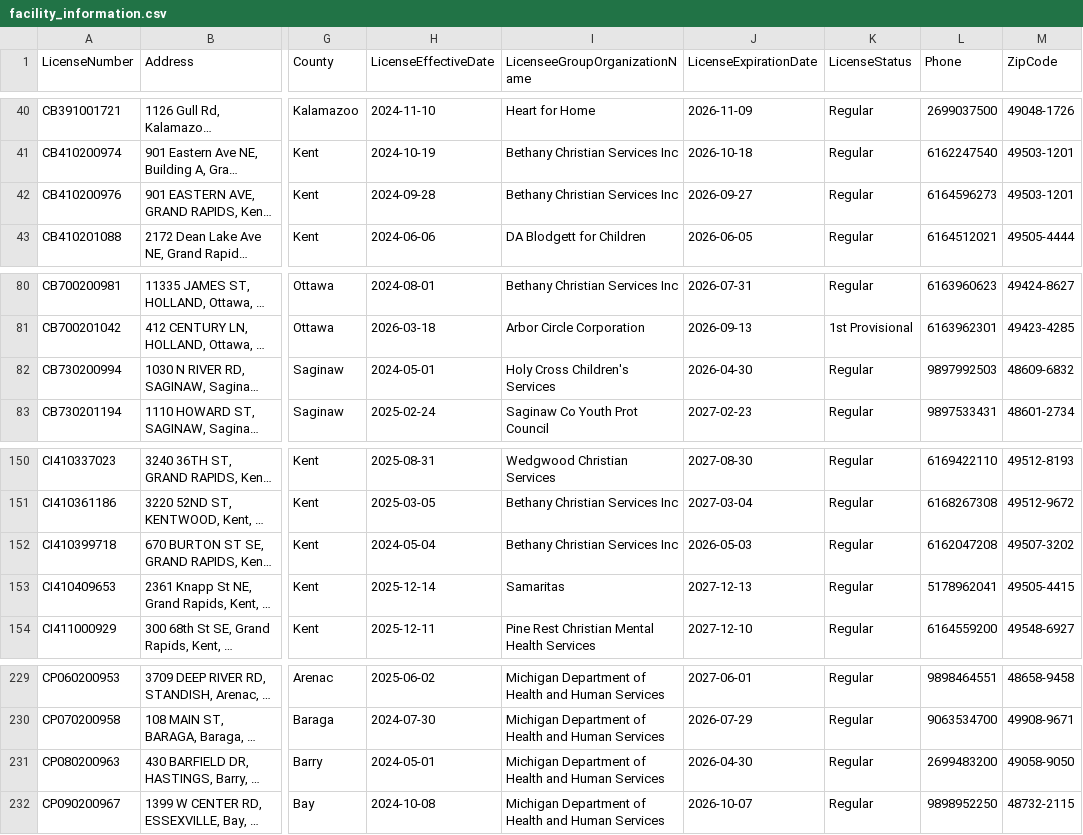
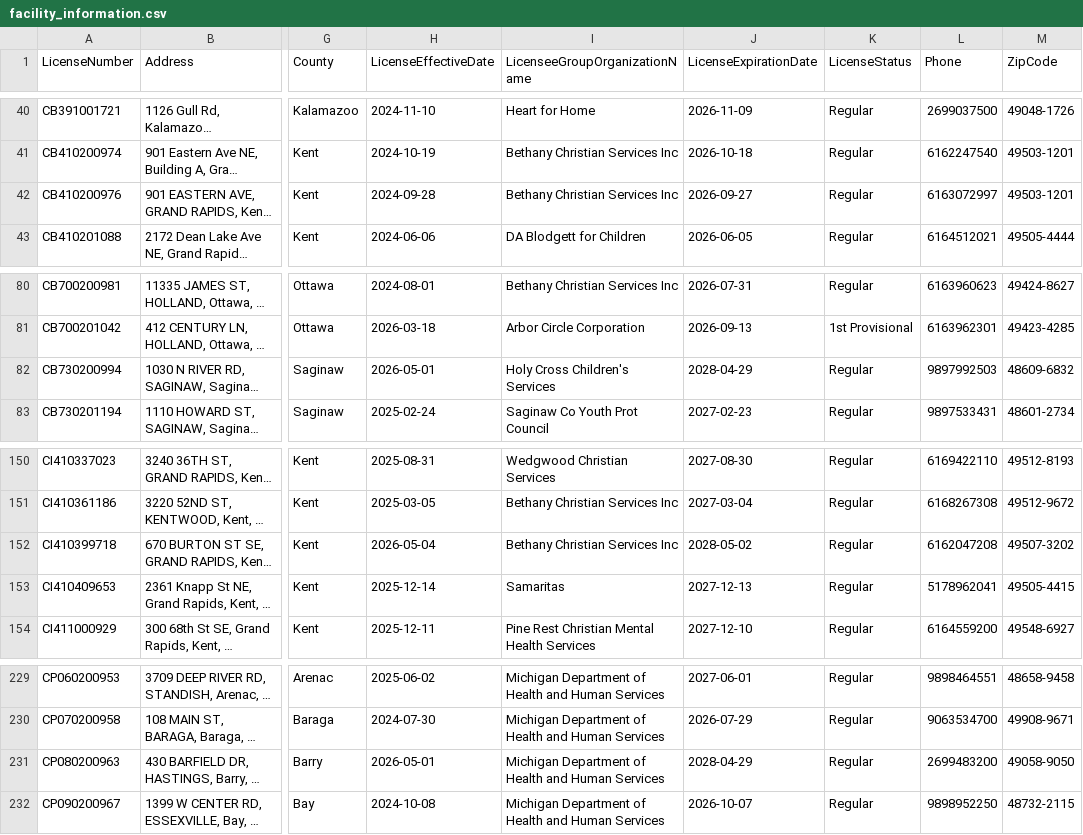
Before and after one commit to statcom-um/MCYJ-Datapipeline, a CSV file: ingestion/data/facility_information.csv, drawn as a sheet; only a part is shown, gaps mark what is left out; long unchanged cells end in …; the diff covers the shown part only; the diff names each change by its address in the sheet, - before the commit and + after, or states it on an @@ line.

```diff
--- a/ingestion/data/facility_information.csv
+++ b/ingestion/data/facility_information.csv
-L42 (Phone): 6164596273
+L42 (Phone): 6163072997
-H82 (LicenseEffectiveDate): 2024-05-01
+H82 (LicenseEffectiveDate): 2026-05-01
-J82 (LicenseExpirationDate): 2026-04-30
+J82 (LicenseExpirationDate): 2028-04-29
-H152 (LicenseEffectiveDate): 2024-05-04
+H152 (LicenseEffectiveDate): 2026-05-04
-J152 (LicenseExpirationDate): 2026-05-03
+J152 (LicenseExpirationDate): 2028-05-02
-H231 (LicenseEffectiveDate): 2024-05-01
+H231 (LicenseEffectiveDate): 2026-05-01
-J231 (LicenseExpirationDate): 2026-04-30
+J231 (LicenseExpirationDate): 2028-04-29
```
Also changed, not shown: 23 edited cells elsewhere in this file, 3 other files.
